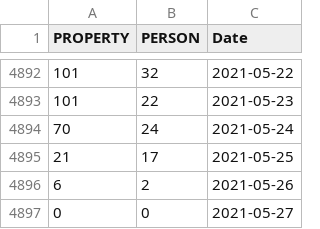
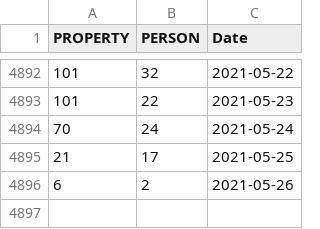
Before and after one commit to GNU-Linuxer/seattle-polie-data-analysis, a CSV file: Question 2 out.csv, drawn as a sheet; only a part is shown, gaps mark what is left out.

```diff
--- a/Question 2 out.csv
+++ b/Question 2 out.csv
@@ -4896,2 +4896 @@ PROPERTY,PERSON,Date
 6,2,2021-05-26
-0,0,2021-05-27
```
Also changed, not shown: 2 other files.
